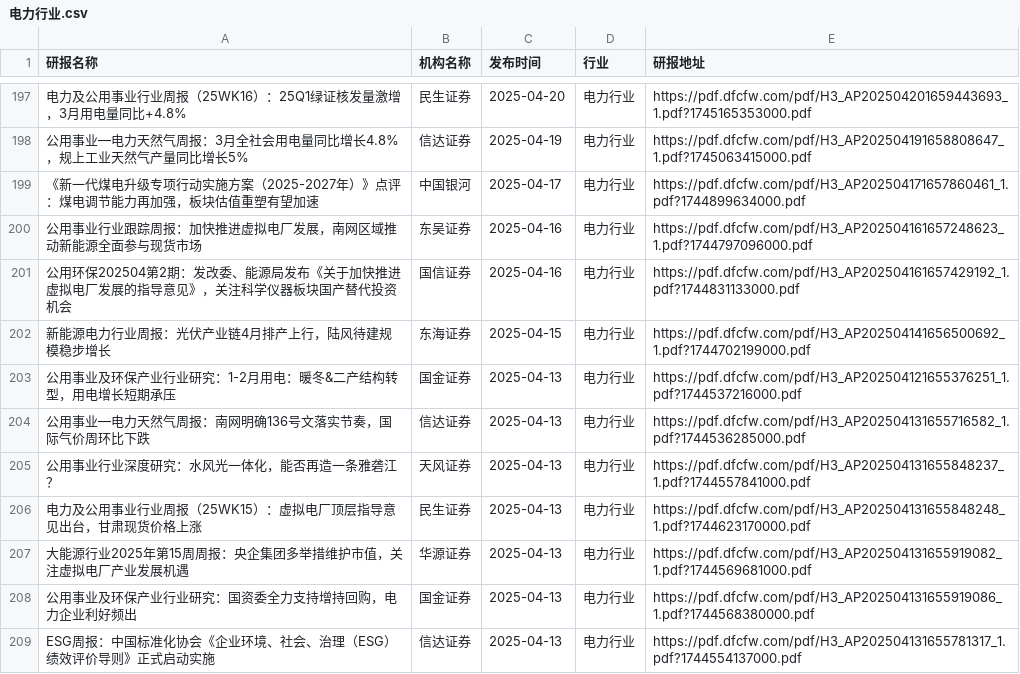
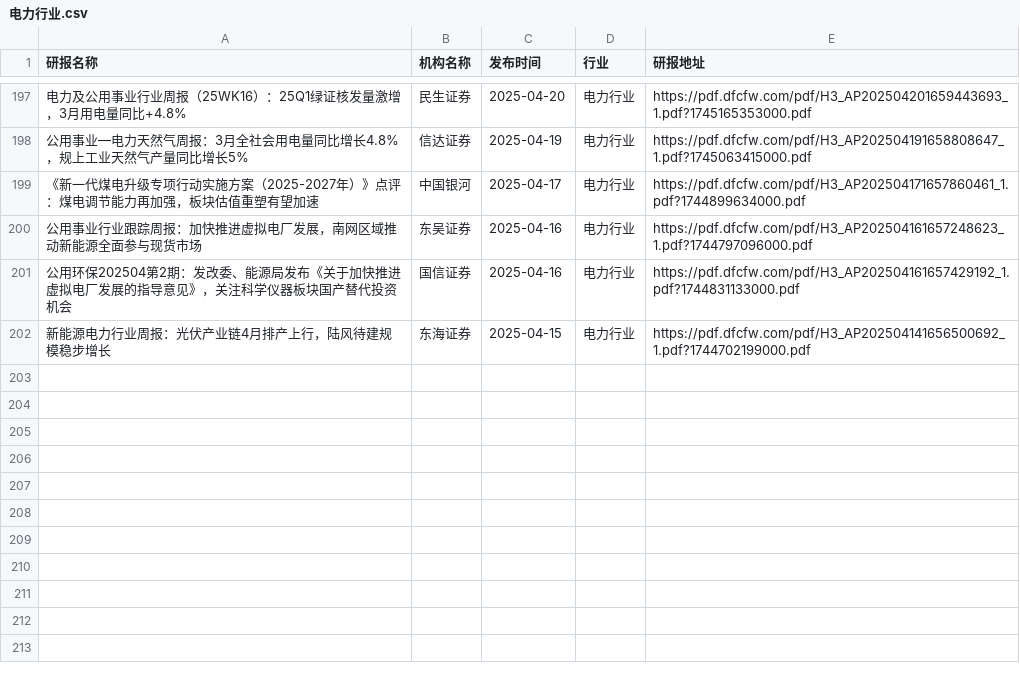
Before and after one commit to manymore13/report, a CSV file: eastmoney/电力行业.csv, drawn as a sheet; only a part is shown, gaps mark what is left out.

```diff
--- a/eastmoney/电力行业.csv
+++ b/eastmoney/电力行业.csv
@@ -202,8 +202 @@
 新能源电力行业周报：光伏产业链4月排产上行，陆风待建规模稳步增长,东海证券,2025-04-15,电力行业,https://pdf.dfcfw.com/pdf/H3_AP202504141656500692_1.pdf?1744702199000.pdf
-公用事业及环保产业行业研究：1-2月用电：暖冬&二产结构转型，用电增长短期承压,国金证券,2025-04-13,电力行业,https://pdf.dfcfw.com/pdf/H3_AP202504121655376251_1.pdf?1744537216000.pdf
-公用事业—电力天然气周报：南网明确136号文落实节奏，国际气价周环比下跌,信达证券,2025-04-13,电力行业,https://pdf.dfcfw.com/pdf/H3_AP202504131655716582_1.pdf?1744536285000.pdf
-公用事业行业深度研究：水风光一体化，能否再造一条雅砻江？,天风证券,2025-04-13,电力行业,https://pdf.dfcfw.com/pdf/H3_AP202504131655848237_1.pdf?1744557841000.pdf
-电力及公用事业行业周报（25WK15）：虚拟电厂顶层指导意见出台，甘肃现货价格上涨,民生证券,2025-04-13,电力行业,https://pdf.dfcfw.com/pdf/H3_AP202504131655848248_1.pdf?1744623170000.pdf
-大能源行业2025年第15周周报：央企集团多举措维护市值，关注虚拟电厂产业发展机遇,华源证券,2025-04-13,电力行业,https://pdf.dfcfw.com/pdf/H3_AP202504131655919082_1.pdf?1744569681000.pdf
-公用事业及环保产业行业研究：国资委全力支持增持回购，电力企业利好频出,国金证券,2025-04-13,电力行业,https://pdf.dfcfw.com/pdf/H3_AP202504131655919086_1.pdf?1744568380000.pdf
-ESG周报：中国标准化协会《企业环境、社会、治理（ESG）绩效评价导则》正式启动实施,信达证券,2025-04-13,电力行业,https://pdf.dfcfw.com/pdf/H3_AP202504131655781317_1.pdf?1744554137000.pdf
```
Also changed, not shown: eastmoney/农牧饲渔.csv, eastmoney/多元金融.csv, 55 other files.
